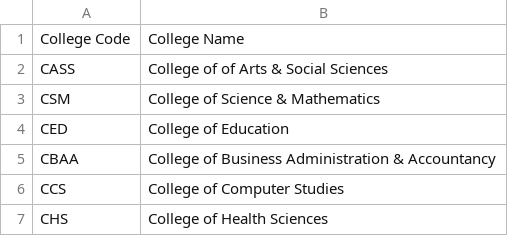
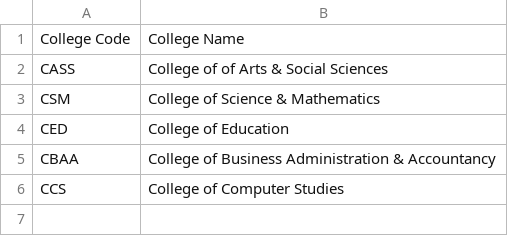
Before and after one commit to fallerfare/SSIS, a CSV file: DATA/Colleges.csv, drawn as a sheet.

```diff
--- a/DATA/Colleges.csv
+++ b/DATA/Colleges.csv
@@ -6,2 +6 @@ CBAA,College of Business Administration & Accountancy
 CCS,College of Computer Studies
-CHS,College of Health Sciences
```
Also changed, not shown: DATA/Programs.csv, DATA/Students.csv, 7 other files.
